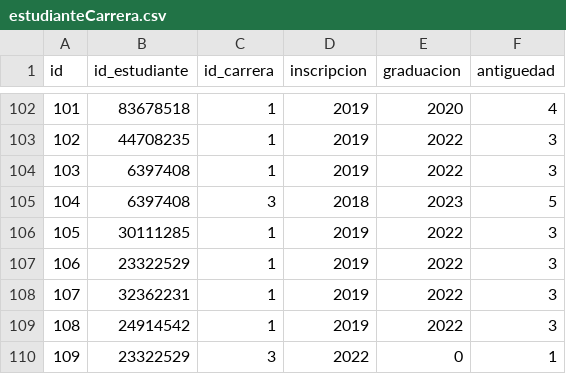
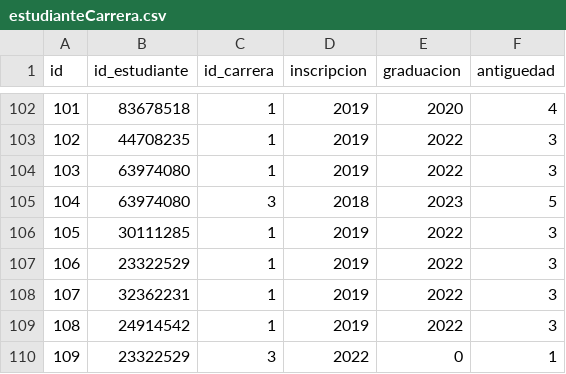
Before and after one commit to LukaSaldivia/Integrador2, a CSV file: src/main/resources/estudianteCarrera.csv, drawn as a sheet; only a part is shown, gaps mark what is left out.

Commit message:
Se corrige CSV

```diff
--- a/src/main/resources/estudianteCarrera.csv
+++ b/src/main/resources/estudianteCarrera.csv
@@ -103,4 +103,4 @@ id,id_estudiante,id_carrera,inscripcion,graduacion,antiguedad
 102,44708235,1,2019,2022,3
-103,6397408,1,2019,2022,3
-104,6397408,3,2018,2023,5
+103,63974080,1,2019,2022,3
+104,63974080,3,2018,2023,5
 105,30111285,1,2019,2022,3
```
